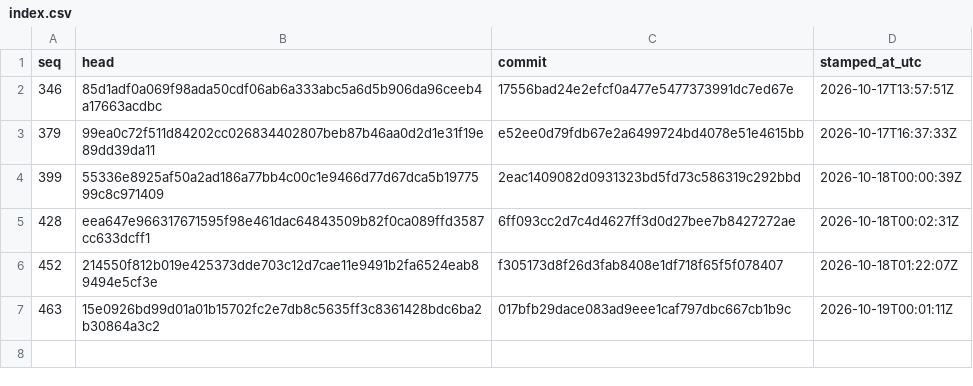
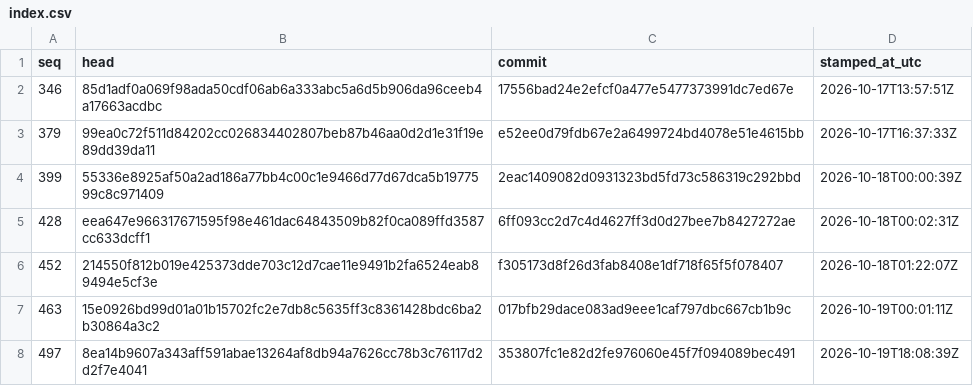
Before and after one commit to stffnpndt/tbs-trade-proof, a CSV file: index.csv, drawn as a sheet.

```diff
--- a/index.csv
+++ b/index.csv
@@ -7 +7,2 @@ seq,head,commit,stamped_at_utc
 463,15e0926bd99d01a01b15702fc2e7db8c5635ff3c8361428bdc6ba2b30864a3c2,017bfb29dace083ad9eee1caf797dbc667cb1b9c,2026-10-19T00:01:11Z
+497,8ea14b9607a343aff591abae13264af8db94a7626cc78b3c76117d2d2f7e4041,353807fc1e82d2fe976060e45f7f094089bec491,2026-10-19T18:08:39Z
```
Also changed, not shown: 2 other files.
